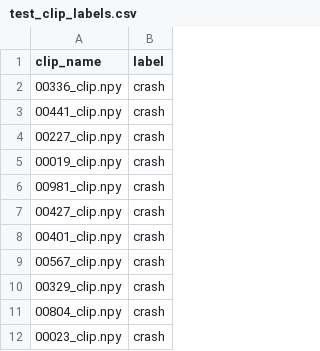
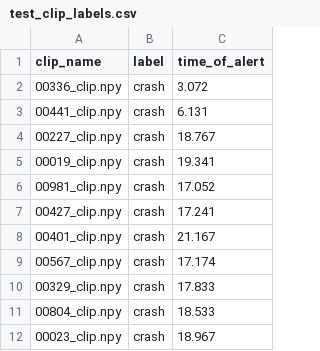
Before and after one commit to KosiAtupulazi/collision-forecast, a CSV file: labels/test_clip_labels.csv, drawn as a sheet; only a part is shown; the diff names each change by its address in the sheet, - before the commit and + after, or states it on an @@ line.

```diff
--- a/labels/test_clip_labels.csv
+++ b/labels/test_clip_labels.csv
+column C (time_of_alert), rows 2-12: 3.072 | 6.131 | 18.767 | 19.341 | 17.052 | 17.241 | 21.167 | 17.174 | 17.833 | 18.533 | 18.967
```
Also changed, not shown: labels/train_clip_labels.csv, labels/val_clip_labels.csv, 4 other files.
